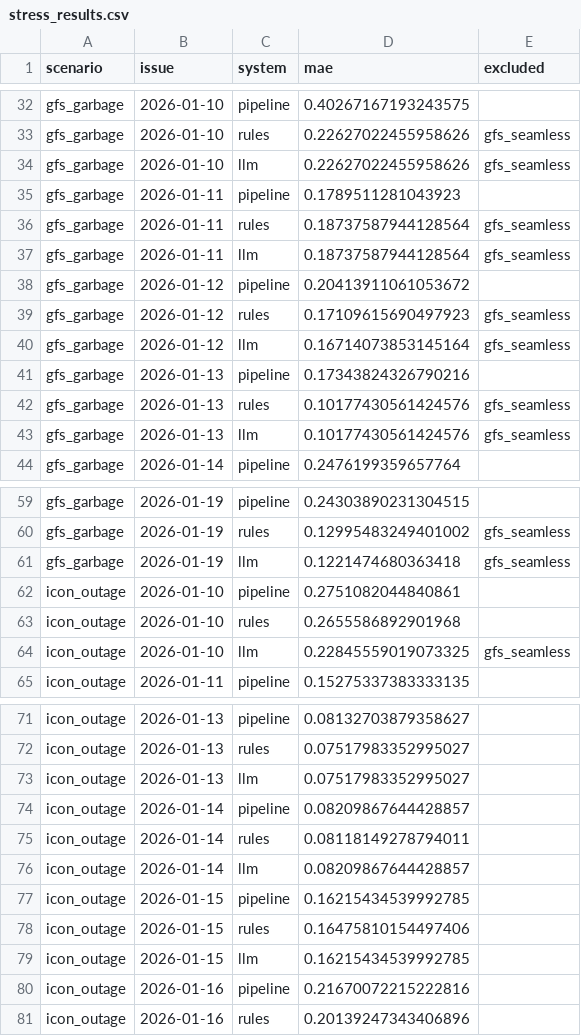
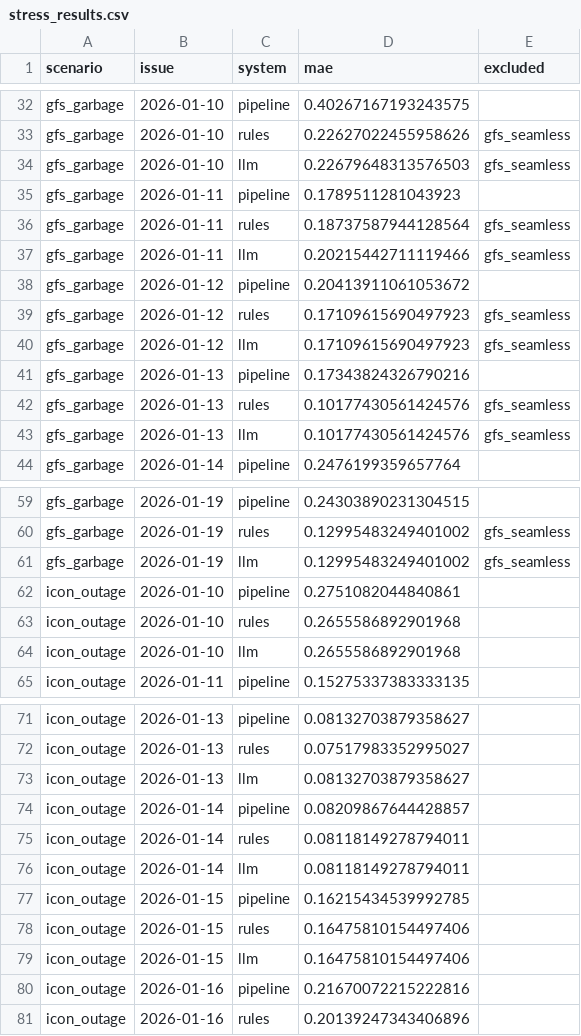
Before and after one commit to BAITC-Hacks/hack-ee3eb0d0-gjigi, a CSV file: docs/agent_stress/stress_results.csv, drawn as a sheet; only a part is shown, gaps mark what is left out; the diff covers the shown part only.

```diff
--- a/docs/agent_stress/stress_results.csv
+++ b/docs/agent_stress/stress_results.csv
@@ -33,9 +33,9 @@ gfs_garbage,2026-01-10,pipeline,0.40267167193243575,
 gfs_garbage,2026-01-10,rules,0.22627022455958626,gfs_seamless
-gfs_garbage,2026-01-10,llm,0.22627022455958626,gfs_seamless
+gfs_garbage,2026-01-10,llm,0.22679648313576503,gfs_seamless
 gfs_garbage,2026-01-11,pipeline,0.1789511281043923,
 gfs_garbage,2026-01-11,rules,0.18737587944128564,gfs_seamless
-gfs_garbage,2026-01-11,llm,0.18737587944128564,gfs_seamless
+gfs_garbage,2026-01-11,llm,0.20215442711119466,gfs_seamless
 gfs_garbage,2026-01-12,pipeline,0.20413911061053672,
 gfs_garbage,2026-01-12,rules,0.17109615690497923,gfs_seamless
-gfs_garbage,2026-01-12,llm,0.16714073853145164,gfs_seamless
+gfs_garbage,2026-01-12,llm,0.17109615690497923,gfs_seamless
 gfs_garbage,2026-01-13,pipeline,0.17343824326790216,
@@ -60,6 +60,6 @@ gfs_garbage,2026-01-19,pipeline,0.24303890231304515,
 gfs_garbage,2026-01-19,rules,0.12995483249401002,gfs_seamless
-gfs_garbage,2026-01-19,llm,0.1221474680363418,gfs_seamless
+gfs_garbage,2026-01-19,llm,0.12995483249401002,gfs_seamless
 icon_outage,2026-01-10,pipeline,0.2751082044840861,
 icon_outage,2026-01-10,rules,0.2655586892901968,
-icon_outage,2026-01-10,llm,0.22845559019073325,gfs_seamless
+icon_outage,2026-01-10,llm,0.2655586892901968,
 icon_outage,2026-01-11,pipeline,0.15275337383333135,
@@ -72,9 +72,9 @@ icon_outage,2026-01-13,pipeline,0.08132703879358627,
 icon_outage,2026-01-13,rules,0.07517983352995027,
-icon_outage,2026-01-13,llm,0.07517983352995027,
+icon_outage,2026-01-13,llm,0.08132703879358627,
 icon_outage,2026-01-14,pipeline,0.08209867644428857,
 icon_outage,2026-01-14,rules,0.08118149278794011,
-icon_outage,2026-01-14,llm,0.08209867644428857,
+icon_outage,2026-01-14,llm,0.08118149278794011,
 icon_outage,2026-01-15,pipeline,0.16215434539992785,
 icon_outage,2026-01-15,rules,0.16475810154497406,
-icon_outage,2026-01-15,llm,0.16215434539992785,
+icon_outage,2026-01-15,llm,0.16475810154497406,
 icon_outage,2026-01-16,pipeline,0.21670072215222816,
```
Also changed, not shown: 30 added rows and 5 edited cells elsewhere in this file, 3 other files.
